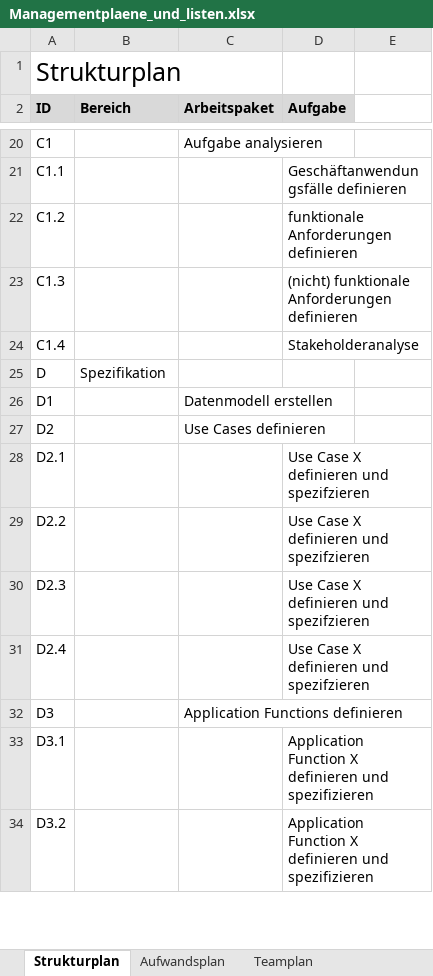
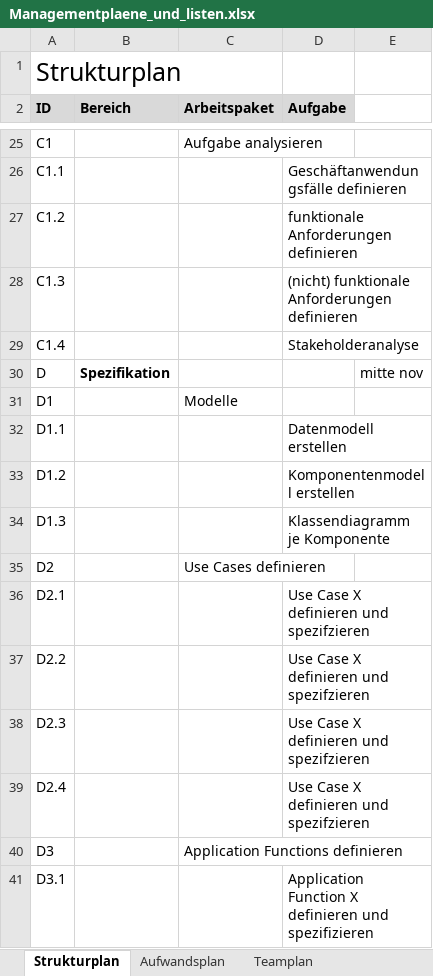
Before and after one commit to pdauwe/Softwareprojekt_BIM, an Excel workbook: Doku/Managementplaene_und_listen.xlsx, sheet Strukturplan, drawn as a sheet; only a part is shown, gaps mark what is left out; the shorter side is filled out with more unchanged rows; values as stored, in another font and other column widths than the file's, no borders; addresses are those after the commit; the diff covers the shown part only; the diff names each change by its address in the sheet, - before the commit and + after, or states it on an @@ line.

Commit message:
Aufwandsplan, Strukturplan erweitert

```diff
--- a/Doku/Managementplaene_und_listen.xlsx (sheet Strukturplan)
+++ b/Doku/Managementplaene_und_listen.xlsx (sheet Strukturplan)
-B30 bold: off
+B30 bold: on
-E30: (empty)
+E30: mitte nov
-C31 (Arbeitspaket): Datenmodell erstellen
+C31 (Arbeitspaket): Modelle
+row 32: D1.1 |  |  | Datenmodell erstellen
+row 33: D1.2 |  |  | Komponentenmodell erstellen
+row 34: D1.3 |  |  | Klassendiagramm je Komponente
```
Also changed, not shown: 14 added rows, 9 edited cells and cell formats elsewhere in this sheet, sheet Aufwandsplan, sheet Teamplan, sheet LOP.
